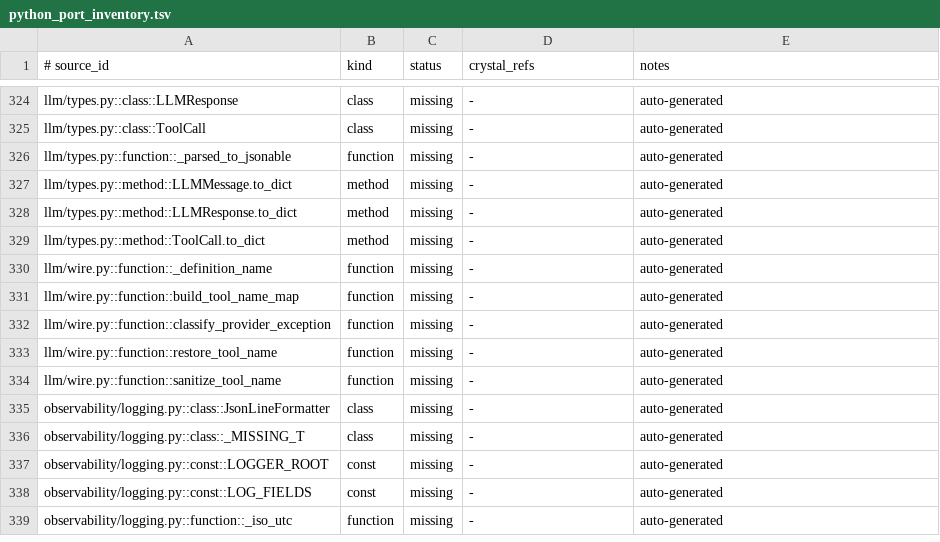
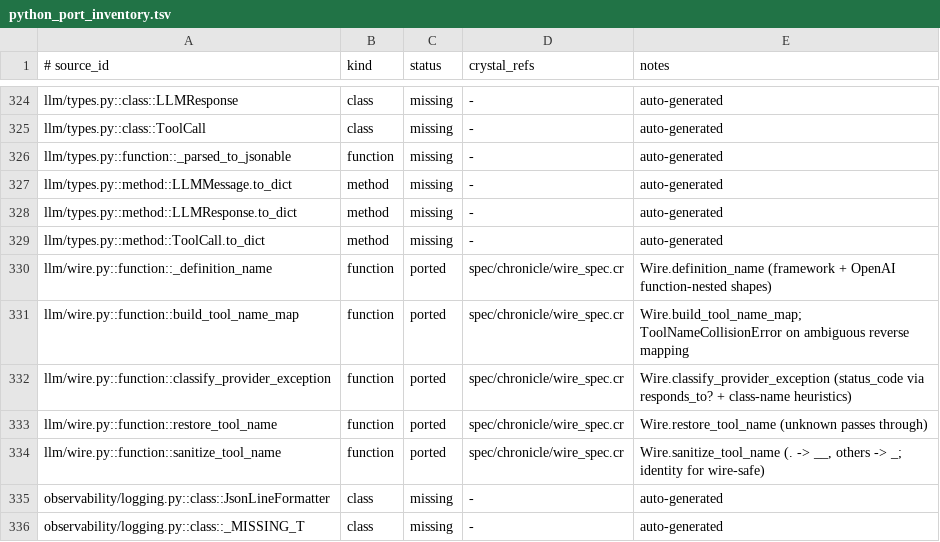
Before and after one commit to dsisnero/chronicle, a TSV file: plans/inventory/python_port_inventory.tsv, drawn as a sheet; only a part is shown, gaps mark what is left out; the shorter side is filled out with more unchanged rows.

Commit message:
port: provider-boundary wire helpers (llm/wire.py)
- Chronicle::Wire: sanitize_tool_name (. -> __, others -> _), build/restore
  tool-name reverse map with ToolNameCollisionError on ambiguous mappings
- classify_provider_exception/failure: v1.3 #3 taxonomy (rate_limited,
  auth_error, request_error, network_error fallback) + terminal_reason?
- Ported from activegraph test_llm_wire.py unit cases; spec/chronicle/wire_spec.cr

```diff
--- a/plans/inventory/python_port_inventory.tsv
+++ b/plans/inventory/python_port_inventory.tsv
@@ -329,7 +329,7 @@ llm/types.py::method::LLMResponse.to_dict	method	missing	-	auto-generated
 llm/types.py::method::ToolCall.to_dict	method	missing	-	auto-generated
-llm/wire.py::function::_definition_name	function	missing	-	auto-generated
-llm/wire.py::function::build_tool_name_map	function	missing	-	auto-generated
-llm/wire.py::function::classify_provider_exception	function	missing	-	auto-generated
-llm/wire.py::function::restore_tool_name	function	missing	-	auto-generated
-llm/wire.py::function::sanitize_tool_name	function	missing	-	auto-generated
+llm/wire.py::function::_definition_name	function	ported	spec/chronicle/wire_spec.cr	Wire.definition_name (framework + OpenAI function-nested shapes)
+llm/wire.py::function::build_tool_name_map	function	ported	spec/chronicle/wire_spec.cr	Wire.build_tool_name_map; ToolNameCollisionError on ambiguous reverse mapping
+llm/wire.py::function::classify_provider_exception	function	ported	spec/chronicle/wire_spec.cr	Wire.classify_provider_exception (status_code via responds_to? + class-name heuristics)
+llm/wire.py::function::restore_tool_name	function	ported	spec/chronicle/wire_spec.cr	Wire.restore_tool_name (unknown passes through)
+llm/wire.py::function::sanitize_tool_name	function	ported	spec/chronicle/wire_spec.cr	Wire.sanitize_tool_name (. -> __, others -> _; identity for wire-safe)
 observability/logging.py::class::JsonLineFormatter	class	missing	-	auto-generated
```
Also changed, not shown: 5 other files.
